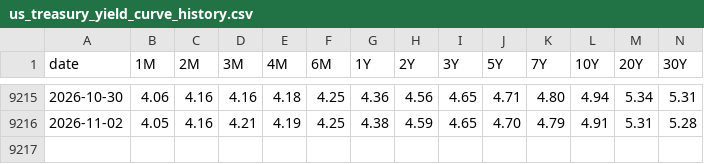
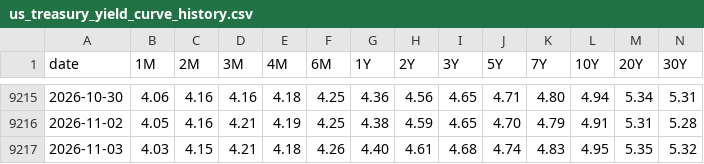
Before and after one commit to fujiapple852/yield, a CSV file: data/us_treasury_yield_curve_history.csv, drawn as a sheet; only a part is shown, gaps mark what is left out.

```diff
--- a/data/us_treasury_yield_curve_history.csv
+++ b/data/us_treasury_yield_curve_history.csv
@@ -9216 +9216,2 @@ date,1M,2M,3M,4M,6M,1Y,2Y,3Y,5Y,7Y,10Y,20Y,30Y
 2026-11-02,4.05,4.16,4.21,4.19,4.25,4.38,4.59,4.65,4.70,4.79,4.91,5.31,5.28
+2026-11-03,4.03,4.15,4.21,4.18,4.26,4.40,4.61,4.68,4.74,4.83,4.95,5.35,5.32
```
